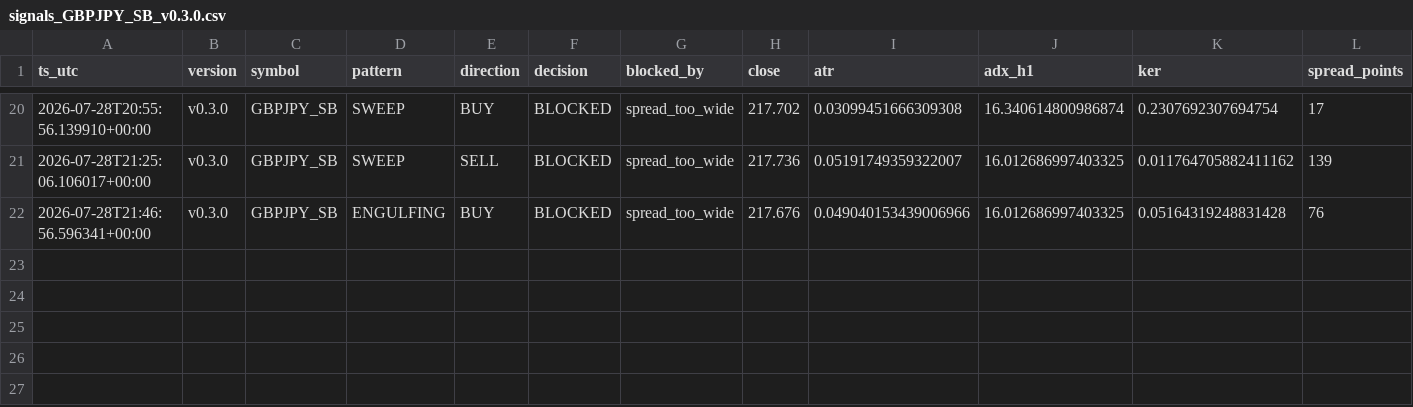
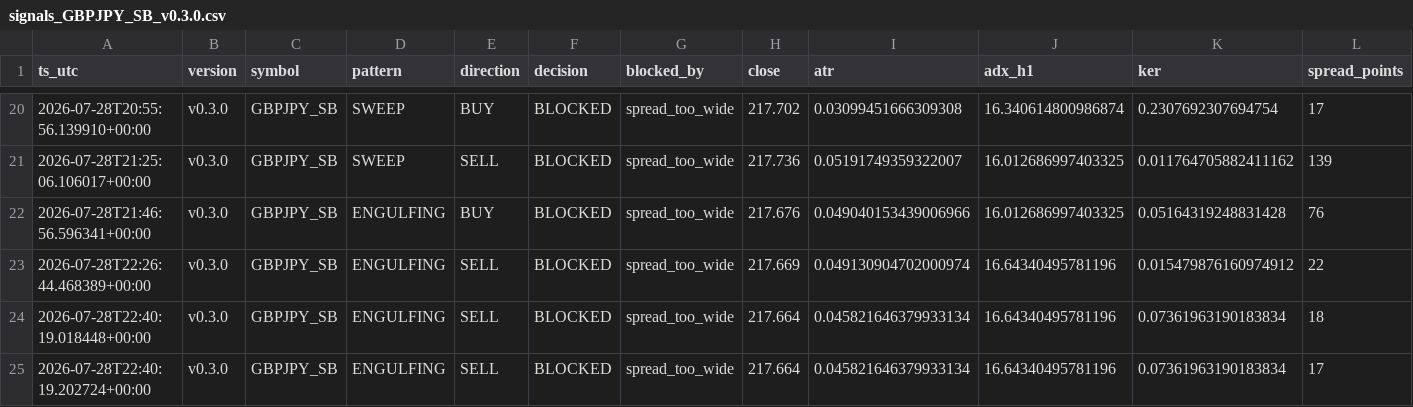
Before and after one commit to jorgenofuentes/tb-logs, a CSV file: signals_GBPJPY_SB_v0.3.0.csv, drawn as a sheet; only a part is shown, gaps mark what is left out; rows hold the shown columns only; the diff names each change by its address in the sheet, - before the commit and + after, or states it on an @@ line.

```diff
--- a/signals_GBPJPY_SB_v0.3.0.csv
+++ b/signals_GBPJPY_SB_v0.3.0.csv
+row 23: 2026-07-28T22:26:44.468389+00:00 | v0.3.0 | GBPJPY_SB | ENGULFING | SELL | BLOCKED | spread_too_wide | 217.669 | 0.049130904702000974 | 16.64340495781196 | 0.015479876160974912 | 22
+row 24: 2026-07-28T22:40:19.018448+00:00 | v0.3.0 | GBPJPY_SB | ENGULFING | SELL | BLOCKED | spread_too_wide | 217.664 | 0.045821646379933134 | 16.64340495781196 | 0.07361963190183834 | 18
+row 25: 2026-07-28T22:40:19.202724+00:00 | v0.3.0 | GBPJPY_SB | ENGULFING | SELL | BLOCKED | spread_too_wide | 217.664 | 0.045821646379933134 | 16.64340495781196 | 0.07361963190183834 | 17
```
Also changed, not shown: signals_US30_SB_v0.3.0.csv, signals_XAUUSD_SB_v0.3.0.csv, 7 other files.
